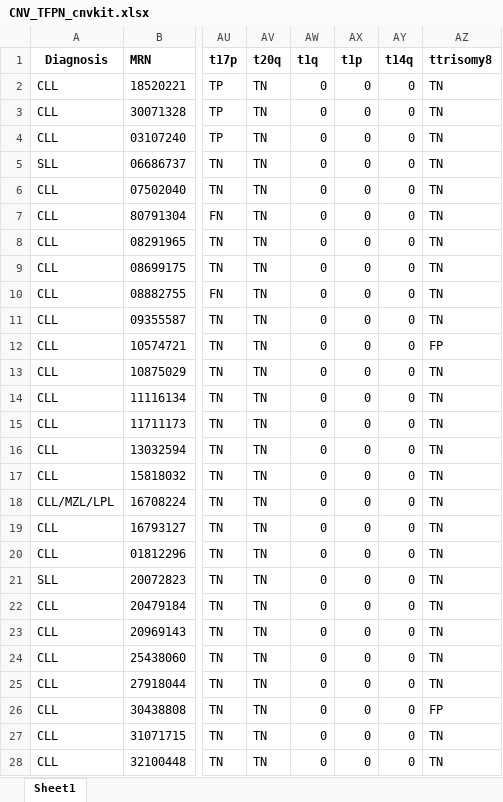
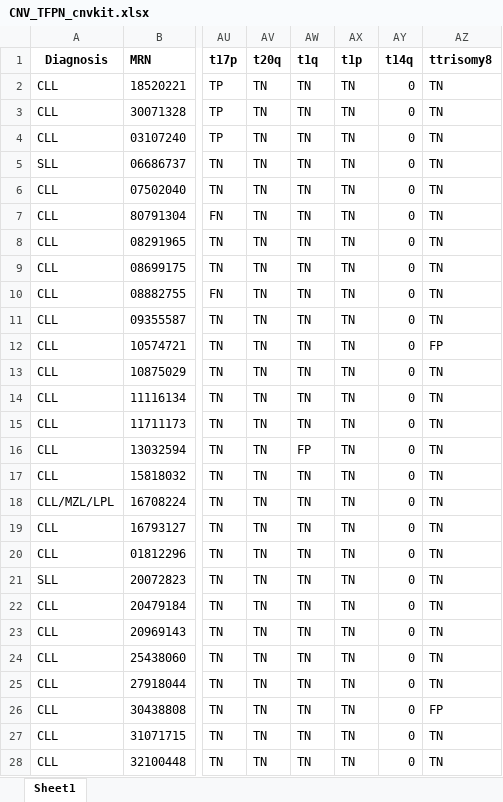
Before and after one commit to homijan/apm-cnv, an Excel workbook: tables/CNV_TFPN_cnvkit.xlsx, sheet Sheet1, drawn as a sheet; only a part is shown, gaps mark what is left out; values as stored, in another font and other column widths than the file's, no borders; conditional formats not drawn; the diff covers the shown part only; the diff names each change by its address in the sheet, - before the commit and + after, or states it on an @@ line.

```diff
--- a/tables/CNV_TFPN_cnvkit.xlsx (sheet Sheet1)
+++ b/tables/CNV_TFPN_cnvkit.xlsx (sheet Sheet1)
-AW2:AW15 (t1q): 0
+AW2:AW15 (t1q): TN
-AX2:AX28 (t1p): 0
+AX2:AX28 (t1p): TN
-AW16 (t1q): 0
+AW16 (t1q): FP
-AW17:AW28 (t1q): 0
+AW17:AW28 (t1q): TN
```
Also changed, not shown: 346 edited cells elsewhere in this sheet, tables/CNV_TFPN_ichorcna.xlsx, tables/CNV_copynumber_cnvkit.xlsx, 4 other files.
